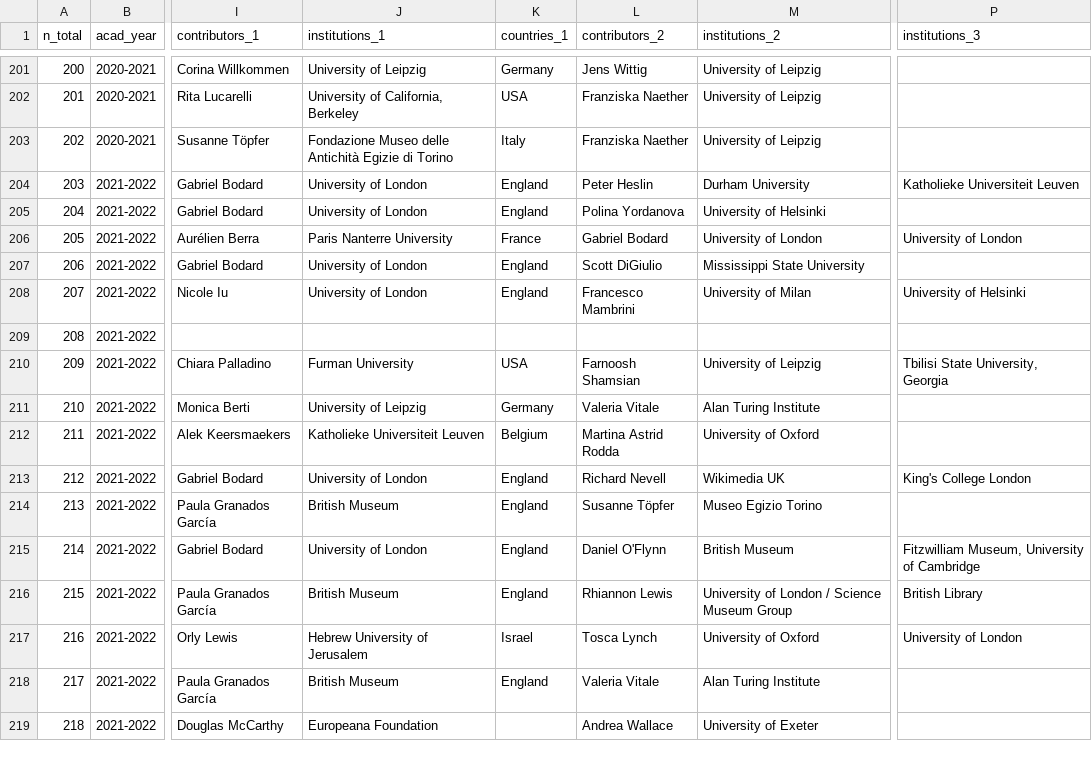
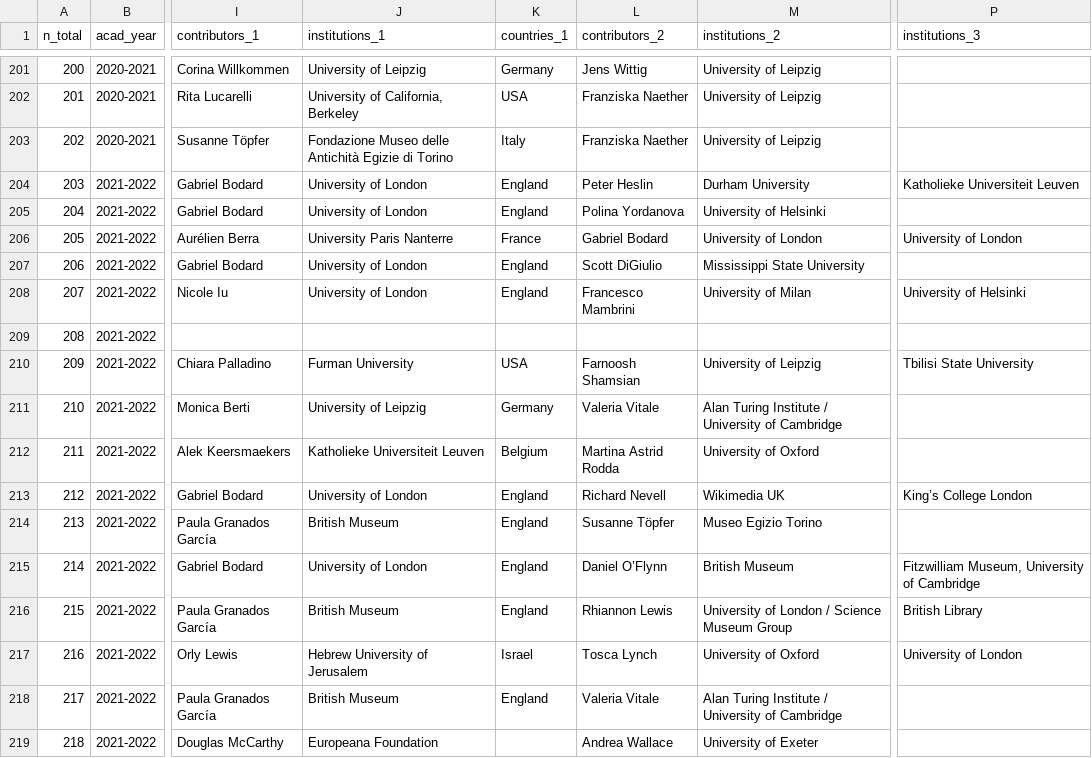
Before and after one commit to classnum/hn2_sunoikisisdc, a CSV file: hn2_sunoikisisdc_data.csv, drawn as a sheet; only a part is shown, gaps mark what is left out; the diff covers the shown part only; the diff names each change by its address in the sheet, - before the commit and + after, or states it on an @@ line.

Commit message:
harmonise institutions and names

```diff
--- a/hn2_sunoikisisdc_data.csv
+++ b/hn2_sunoikisisdc_data.csv
-J206 (institutions_1): Paris Nanterre University
+J206 (institutions_1): University Paris Nanterre
-P210 (institutions_3): Tbilisi State University, Georgia
+P210 (institutions_3): Tbilisi State University
-M211 (institutions_2): Alan Turing Institute
+M211 (institutions_2): Alan Turing Institute / University of Cambridge
-P213 (institutions_3): King's College London
+P213 (institutions_3): King’s College London
-L215 (contributors_2): Daniel O'Flynn
+L215 (contributors_2): Daniel O’Flynn
-M218 (institutions_2): Alan Turing Institute
+M218 (institutions_2): Alan Turing Institute / University of Cambridge
```
Also changed, not shown: 74 edited cells elsewhere in this file.
